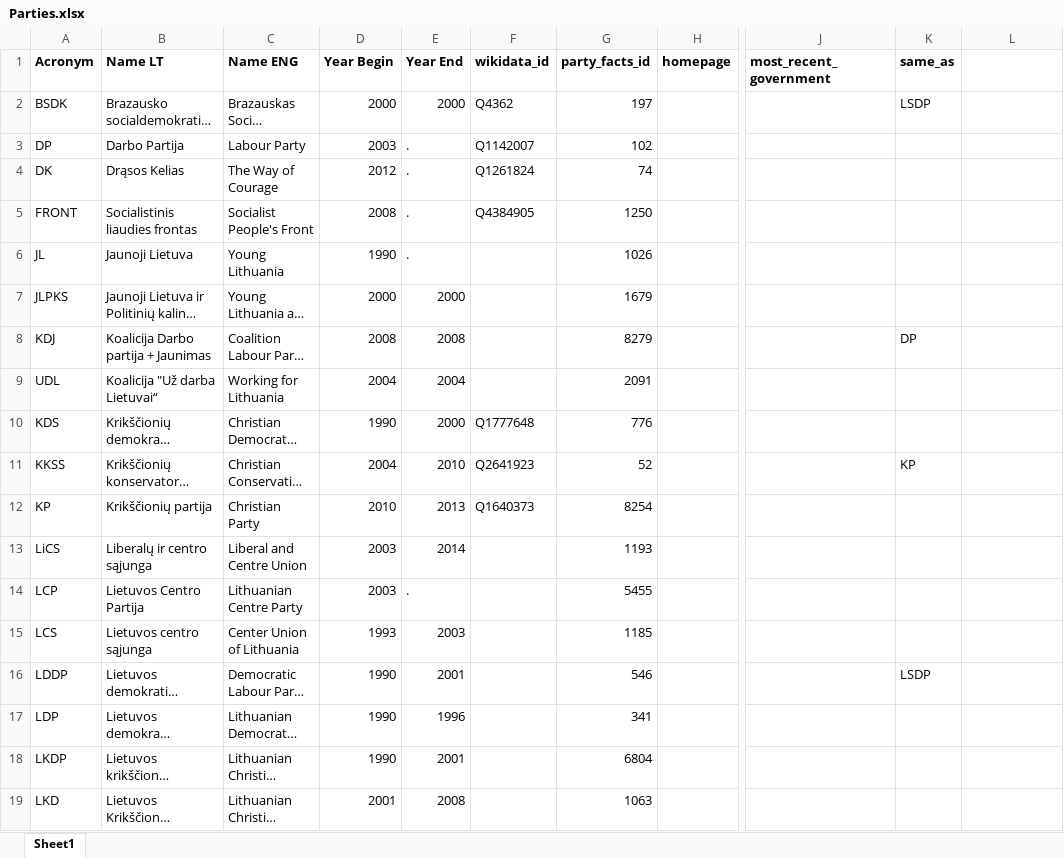
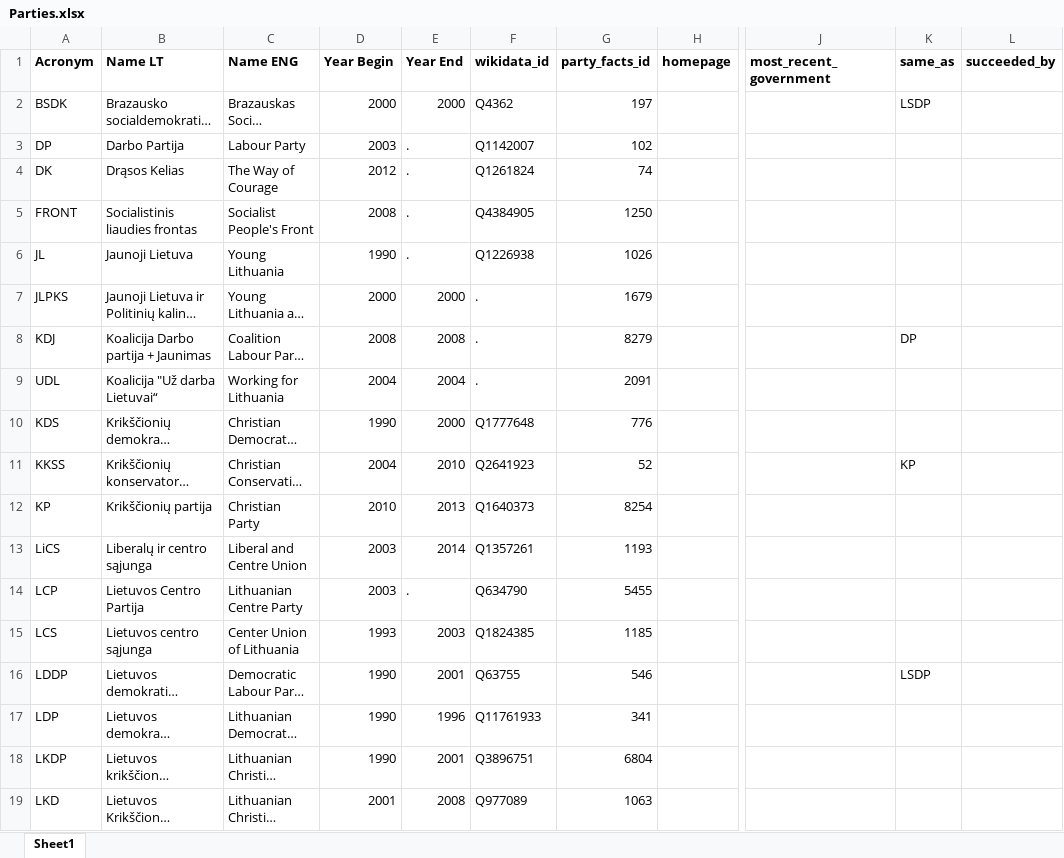
Before and after one commit to lukas-pkl/Populism, an Excel workbook: LT_Dataset/Parties.xlsx, sheet Sheet1, drawn as a sheet; only a part is shown, gaps mark what is left out; long unchanged cells end in …; values as stored, in another font and other column widths than the file's, no borders; the diff covers the shown part only; the diff names each change by its address in the sheet, - before the commit and + after, or states it on an @@ line.

Commit message:
party affiliations

```diff
--- a/LT_Dataset/Parties.xlsx (sheet Sheet1)
+++ b/LT_Dataset/Parties.xlsx (sheet Sheet1)
-L1: (empty)
+L1: succeeded_by
-F6 (wikidata_id): (empty)
+F6 (wikidata_id): Q1226938
-F7:F9 (wikidata_id): (empty)
+F7:F9 (wikidata_id): .
-F13 (wikidata_id): (empty)
+F13 (wikidata_id): Q1357261
-F14 (wikidata_id): (empty)
+F14 (wikidata_id): Q634790
-F15 (wikidata_id): (empty)
+F15 (wikidata_id): Q1824385
-F16 (wikidata_id): (empty)
+F16 (wikidata_id): Q63755
-F17 (wikidata_id): (empty)
+F17 (wikidata_id): Q11761933
-F18 (wikidata_id): (empty)
+F18 (wikidata_id): Q3896751
-F19 (wikidata_id): (empty)
+F19 (wikidata_id): Q977089
```
Also changed, not shown: 36 edited cells elsewhere in this sheet, 1 other file.
